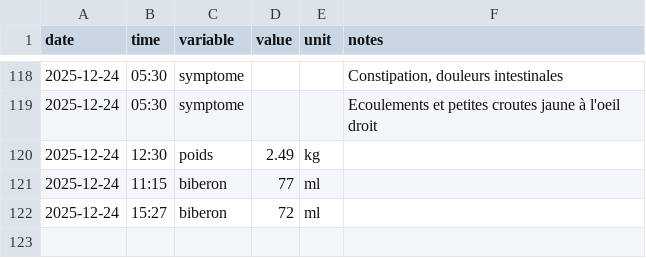
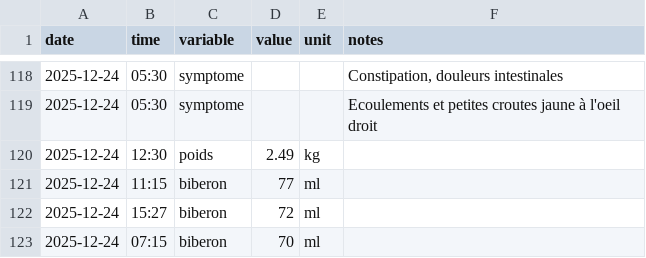
Before and after one commit to Felixmil/edouard, a CSV file: data-raw/edouard_data.csv, drawn as a sheet; only a part is shown, gaps mark what is left out; the diff names each change by its address in the sheet, - before the commit and + after, or states it on an @@ line.

```diff
--- a/data-raw/edouard_data.csv
+++ b/data-raw/edouard_data.csv
+row 123: 2025-12-24 | 07:15 | biberon | 70 | ml
```
Also changed, not shown: 1 other file.
